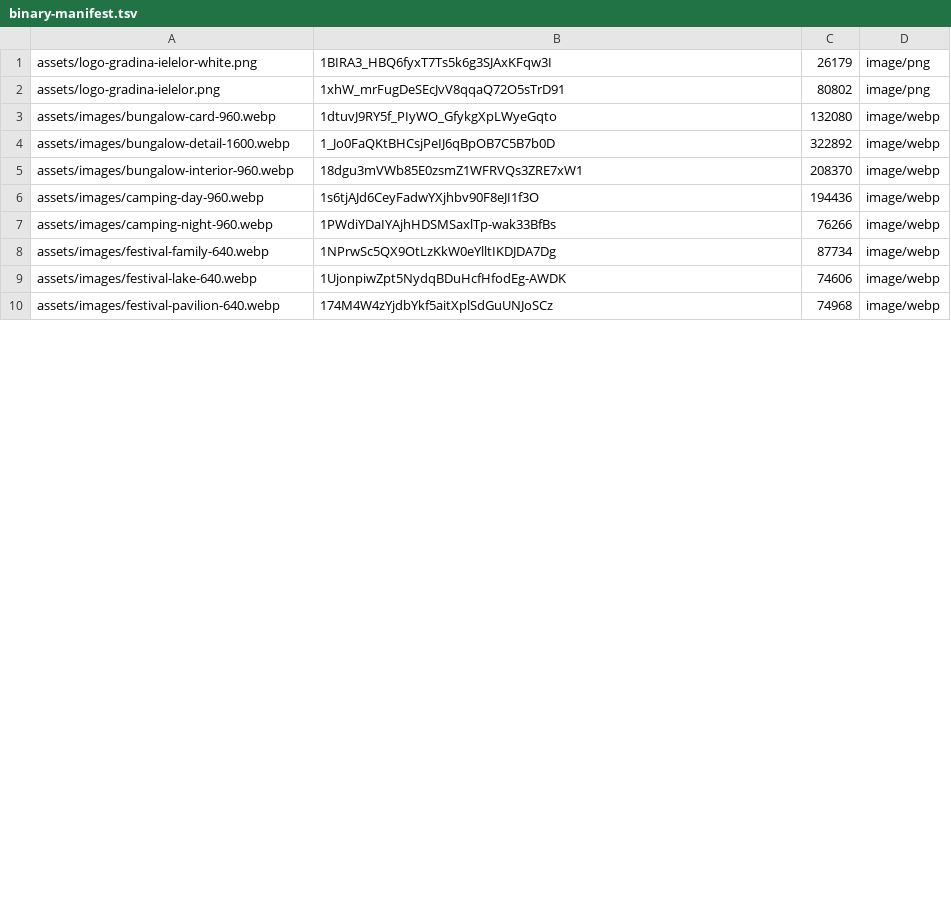
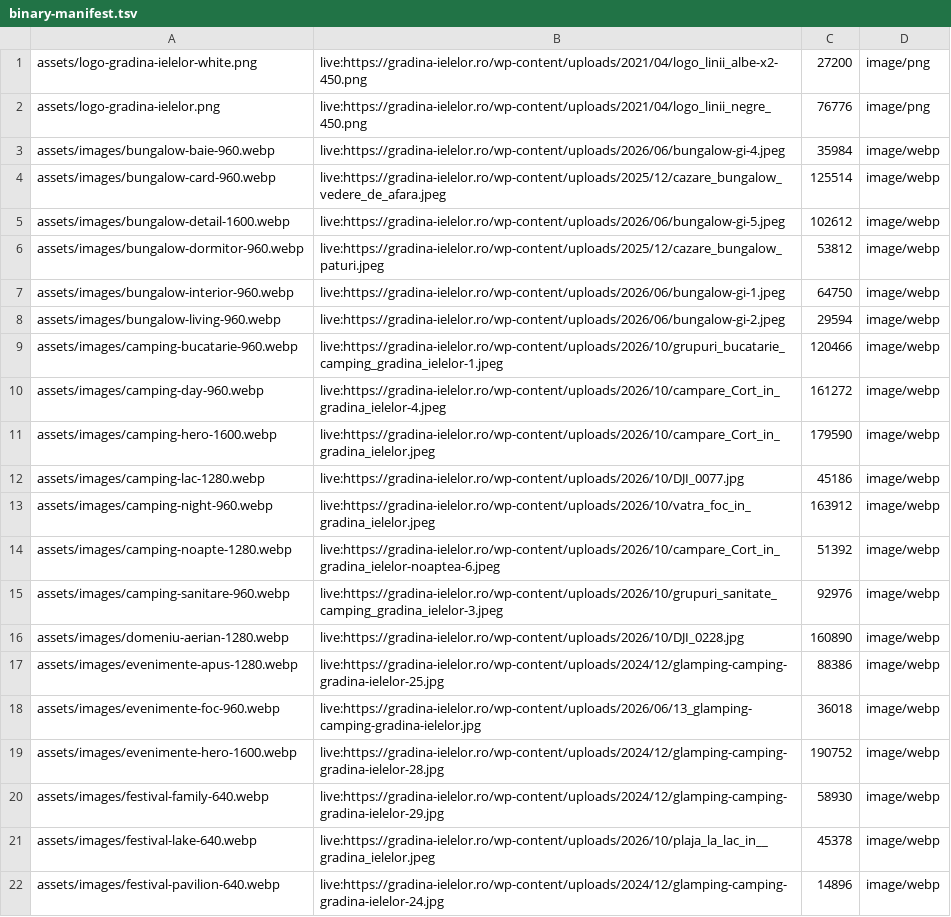
Before and after one commit to asociatiabioglamp-lang/gradina-ielelor-site, a TSV file: binary-manifest.tsv, drawn as a sheet; only a part is shown; the diff covers the shown part only.

Commit message:
WIP: poze reale de pe site-ul live (WebP, fără metadate GPS), logo; ajustări QA în lucru

```diff
--- a/binary-manifest.tsv
+++ b/binary-manifest.tsv
@@ -1,10 +1,22 @@
-assets/logo-gradina-ielelor-white.png	1BIRA3_HBQ6fyxT7Ts5k6g3SJAxKFqw3I	26179	image/png
-assets/logo-gradina-ielelor.png	1xhW_mrFugDeSEcJvV8qqaQ72O5sTrD91	80802	image/png
-assets/images/bungalow-card-960.webp	1dtuvJ9RY5f_PIyWO_GfykgXpLWyeGqto	132080	image/webp
-assets/images/bungalow-detail-1600.webp	1_Jo0FaQKtBHCsjPeIJ6qBpOB7C5B7b0D	322892	image/webp
-assets/images/bungalow-interior-960.webp	18dgu3mVWb85E0zsmZ1WFRVQs3ZRE7xW1	208370	image/webp
-assets/images/camping-day-960.webp	1s6tjAJd6CeyFadwYXjhbv90F8eJI1f3O	194436	image/webp
-assets/images/camping-night-960.webp	1PWdiYDaIYAjhHDSMSaxlTp-wak33BfBs	76266	image/webp
-assets/images/festival-family-640.webp	1NPrwSc5QX9OtLzKkW0eYlltIKDJDA7Dg	87734	image/webp
-assets/images/festival-lake-640.webp	1UjonpiwZpt5NydqBDuHcfHfodEg-AWDK	74606	image/webp
-assets/images/festival-pavilion-640.webp	174M4W4zYjdbYkf5aitXplSdGuUNJoSCz	74968	image/webp
+assets/logo-gradina-ielelor-white.png	live:https://gradina-ielelor.ro/wp-content/uploads/2021/04/logo_linii_albe-x2-450.png	27200	image/png
+assets/logo-gradina-ielelor.png	live:https://gradina-ielelor.ro/wp-content/uploads/2021/04/logo_linii_negre_450.png	76776	image/png
+assets/images/bungalow-baie-960.webp	live:https://gradina-ielelor.ro/wp-content/uploads/2026/06/bungalow-gi-4.jpeg	35984	image/webp
+assets/images/bungalow-card-960.webp	live:https://gradina-ielelor.ro/wp-content/uploads/2025/12/cazare_bungalow_vedere_de_afara.jpeg	125514	image/webp
+assets/images/bungalow-detail-1600.webp	live:https://gradina-ielelor.ro/wp-content/uploads/2026/06/bungalow-gi-5.jpeg	102612	image/webp
+assets/images/bungalow-dormitor-960.webp	live:https://gradina-ielelor.ro/wp-content/uploads/2025/12/cazare_bungalow_paturi.jpeg	53812	image/webp
+assets/images/bungalow-interior-960.webp	live:https://gradina-ielelor.ro/wp-content/uploads/2026/06/bungalow-gi-1.jpeg	64750	image/webp
+assets/images/bungalow-living-960.webp	live:https://gradina-ielelor.ro/wp-content/uploads/2026/06/bungalow-gi-2.jpeg	29594	image/webp
+assets/images/camping-bucatarie-960.webp	live:https://gradina-ielelor.ro/wp-content/uploads/2026/10/grupuri_bucatarie_camping_gradina_ielelor-1.jpeg	120466	image/webp
+assets/images/camping-day-960.webp	live:https://gradina-ielelor.ro/wp-content/uploads/2026/10/campare_Cort_in_gradina_ielelor-4.jpeg	161272	image/webp
+assets/images/camping-hero-1600.webp	live:https://gradina-ielelor.ro/wp-content/uploads/2026/10/campare_Cort_in_gradina_ielelor.jpeg	179590	image/webp
+assets/images/camping-lac-1280.webp	live:https://gradina-ielelor.ro/wp-content/uploads/2026/10/DJI_0077.jpg	45186	image/webp
+assets/images/camping-night-960.webp	live:https://gradina-ielelor.ro/wp-content/uploads/2026/10/vatra_foc_in_gradina_ielelor.jpeg	163912	image/webp
+assets/images/camping-noapte-1280.webp	live:https://gradina-ielelor.ro/wp-content/uploads/2026/10/campare_Cort_in_gradina_ielelor-noaptea-6.jpeg	51392	image/webp
+assets/images/camping-sanitare-960.webp	live:https://gradina-ielelor.ro/wp-content/uploads/2026/10/grupuri_sanitate_camping_gradina_ielelor-3.jpeg	92976	image/webp
+assets/images/domeniu-aerian-1280.webp	live:https://gradina-ielelor.ro/wp-content/uploads/2026/10/DJI_0228.jpg	160890	image/webp
+assets/images/evenimente-apus-1280.webp	live:https://gradina-ielelor.ro/wp-content/uploads/2024/12/glamping-camping-gradina-ielelor-25.jpg	88386	image/webp
+assets/images/evenimente-foc-960.webp	live:https://gradina-ielelor.ro/wp-content/uploads/2026/06/13_glamping-camping-gradina-ielelor.jpg	36018	image/webp
+assets/images/evenimente-hero-1600.webp	live:https://gradina-ielelor.ro/wp-content/uploads/2024/12/glamping-camping-gradina-ielelor-28.jpg	190752	image/webp
+assets/images/festival-family-640.webp	live:https://gradina-ielelor.ro/wp-content/uploads/2024/12/glamping-camping-gradina-ielelor-29.jpg	58930	image/webp
+assets/images/festival-lake-640.webp	live:https://gradina-ielelor.ro/wp-content/uploads/2026/10/plaja_la_lac_in__gradina_ielelor.jpeg	45378	image/webp
+assets/images/festival-pavilion-640.webp	live:https://gradina-ielelor.ro/wp-content/uploads/2024/12/glamping-camping-gradina-ielelor-24.jpg	14896	image/webp
```
Also changed, not shown: 7 added rows and 36 edited cells elsewhere in this file, 50 other files.
